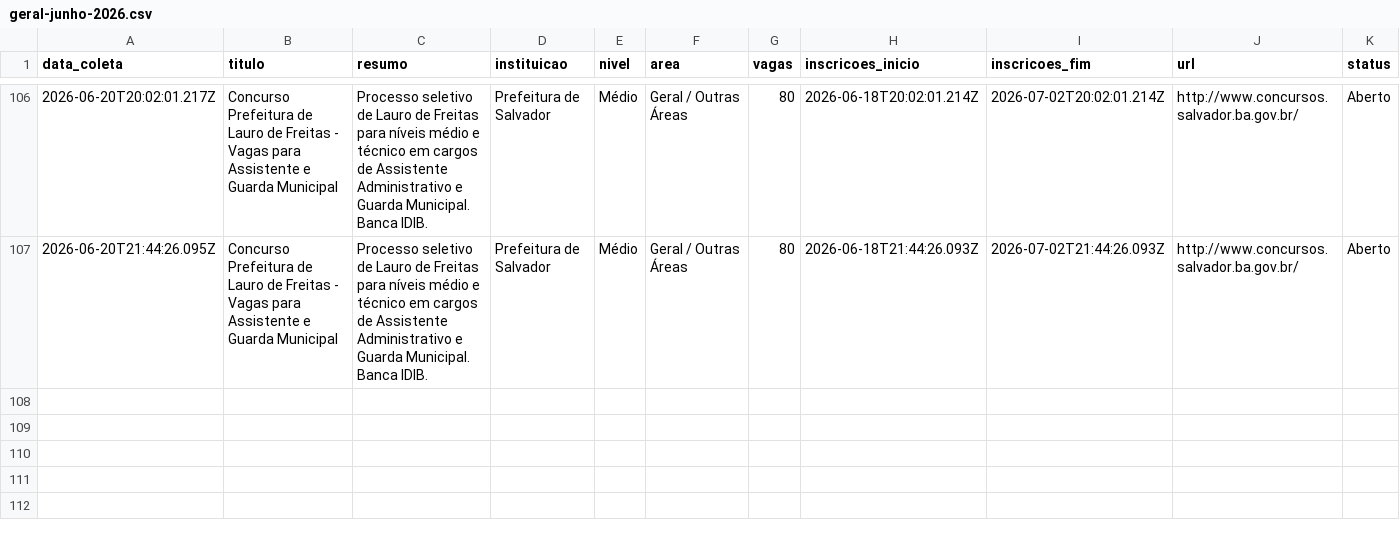
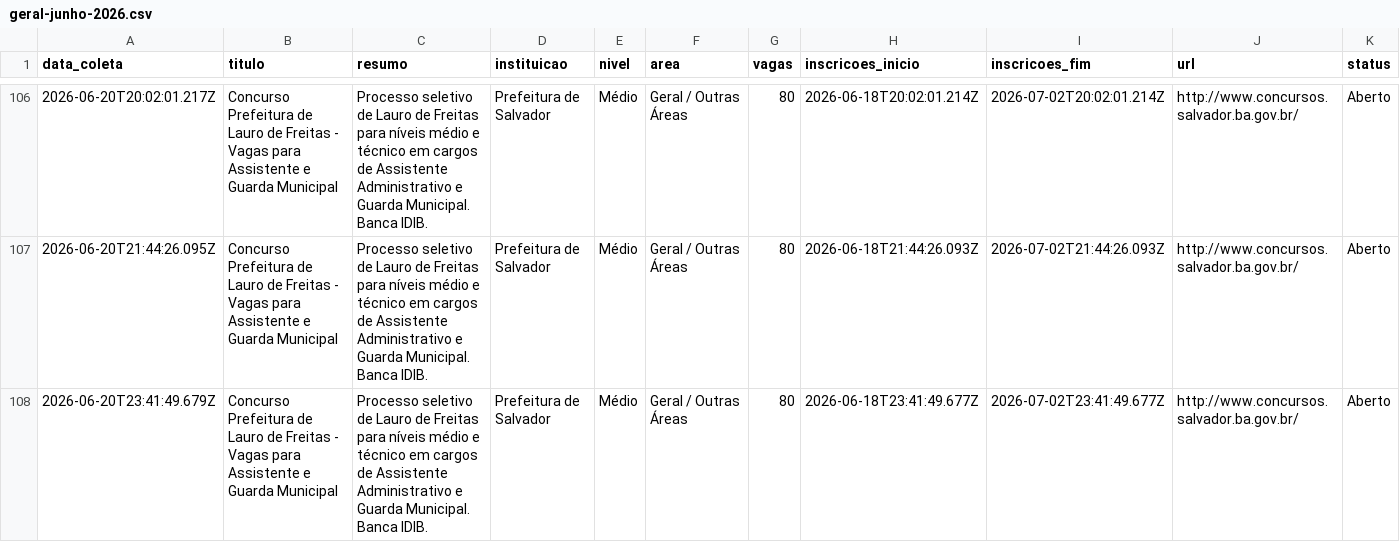
Before and after one commit to yuriluna85/concursos-bahia, a CSV file: DATA/2026/06/geral-junho-2026.csv, drawn as a sheet; only a part is shown, gaps mark what is left out; rows hold the shown columns only; the diff names each change by its address in the sheet, - before the commit and + after, or states it on an @@ line.

```diff
--- a/DATA/2026/06/geral-junho-2026.csv
+++ b/DATA/2026/06/geral-junho-2026.csv
+row 108: 2026-06-20T23:41:49.679Z | Concurso Prefeitura de Lauro de Freitas - Vagas para Assistente e Guarda Municipal | Processo seletivo de Lauro de Freitas para níveis médio e técnico em cargos de Assistente Administrativo e Guarda Municipal. Banca IDIB. | Prefeitura de Salvador | Médio | Geral / Outras Áreas | 80 | 2026-06-18T23:41:49.677Z | 2026-07-02T23:41:49.677Z | http://www.concursos.salvador.ba.gov.br/ | Aberto
```
Also changed, not shown: DATA/2026/06/dentista-junho-2026.csv, DATA/2026/06/pedagogo-junho-2026.csv, 4 other files.
